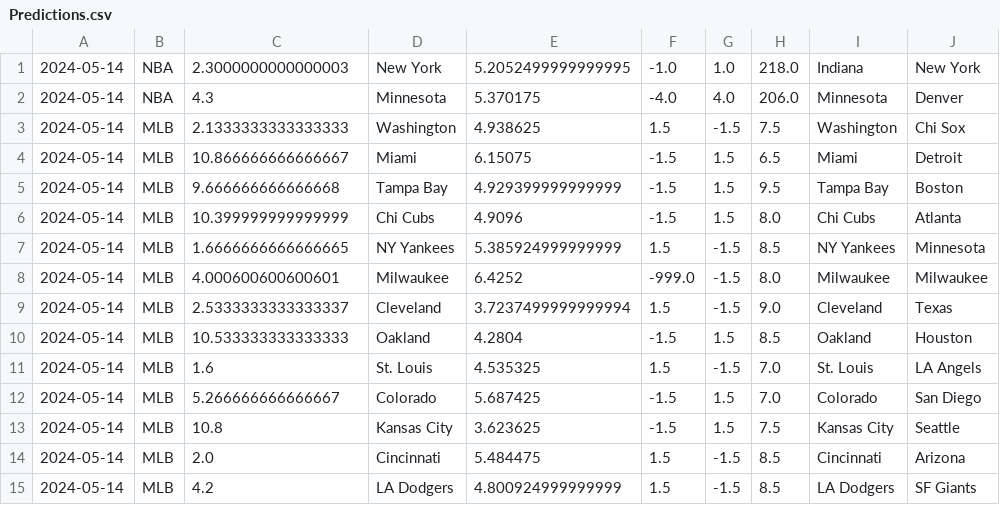
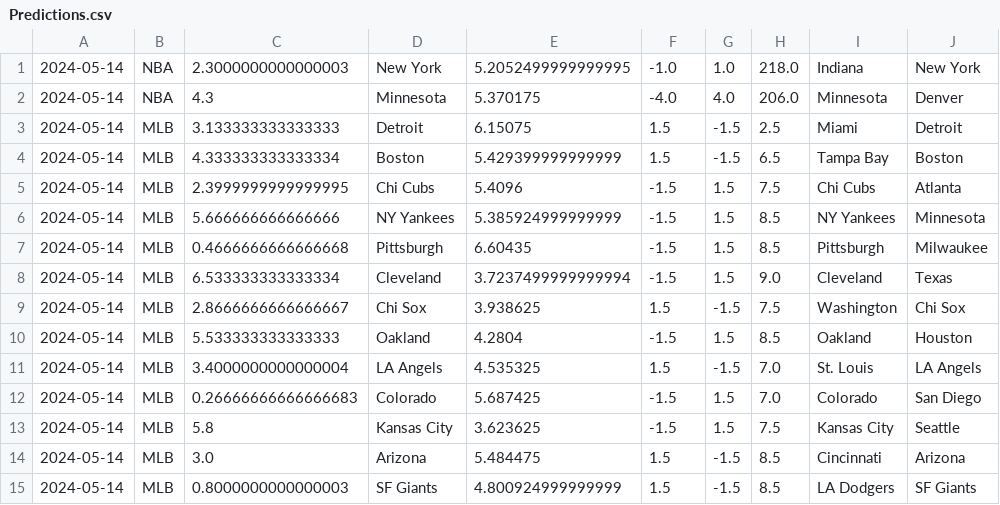
Before and after one commit to cookeda/CapstoneSportsbook, a CSV file: OddsHistory/History/Predictions.csv, drawn as a sheet.

```diff
--- a/OddsHistory/History/Predictions.csv
+++ b/OddsHistory/History/Predictions.csv
@@ -2,14 +2,14 @@
 2024-05-14,NBA,4.3,Minnesota,5.370175,-4.0,4.0,206.0,Minnesota,Denver
-2024-05-14,MLB,2.1333333333333333,Washington,4.938625,1.5,-1.5,7.5,Washington,Chi Sox
-2024-05-14,MLB,10.866666666666667,Miami,6.15075,-1.5,1.5,6.5,Miami,Detroit
-2024-05-14,MLB,9.666666666666668,Tampa Bay,4.929399999999999,-1.5,1.5,9.5,Tampa Bay,Boston
-2024-05-14,MLB,10.399999999999999,Chi Cubs,4.9096,-1.5,1.5,8.0,Chi Cubs,Atlanta
-2024-05-14,MLB,1.6666666666666665,NY Yankees,5.385924999999999,1.5,-1.5,8.5,NY Yankees,Minnesota
-2024-05-14,MLB,4.000600600600601,Milwaukee,6.4252,-999.0,-1.5,8.0,Milwaukee,Milwaukee
-2024-05-14,MLB,2.5333333333333337,Cleveland,3.7237499999999994,1.5,-1.5,9.0,Cleveland,Texas
-2024-05-14,MLB,10.533333333333333,Oakland,4.2804,-1.5,1.5,8.5,Oakland,Houston
-2024-05-14,MLB,1.6,St. Louis,4.535325,1.5,-1.5,7.0,St. Louis,LA Angels
-2024-05-14,MLB,5.266666666666667,Colorado,5.687425,-1.5,1.5,7.0,Colorado,San Diego
-2024-05-14,MLB,10.8,Kansas City,3.623625,-1.5,1.5,7.5,Kansas City,Seattle
-2024-05-14,MLB,2.0,Cincinnati,5.484475,1.5,-1.5,8.5,Cincinnati,Arizona
-2024-05-14,MLB,4.2,LA Dodgers,4.800924999999999,1.5,-1.5,8.5,LA Dodgers,SF Giants
+2024-05-14,MLB,3.133333333333333,Detroit,6.15075,1.5,-1.5,2.5,Miami,Detroit
+2024-05-14,MLB,4.333333333333334,Boston,5.429399999999999,1.5,-1.5,6.5,Tampa Bay,Boston
+2024-05-14,MLB,2.3999999999999995,Chi Cubs,5.4096,-1.5,1.5,7.5,Chi Cubs,Atlanta
+2024-05-14,MLB,5.666666666666666,NY Yankees,5.385924999999999,-1.5,1.5,8.5,NY Yankees,Minnesota
+2024-05-14,MLB,0.4666666666666668,Pittsburgh,6.60435,-1.5,1.5,8.5,Pittsburgh,Milwaukee
+2024-05-14,MLB,6.533333333333334,Cleveland,3.7237499999999994,-1.5,1.5,9.0,Cleveland,Texas
+2024-05-14,MLB,2.8666666666666667,Chi Sox,3.938625,1.5,-1.5,7.5,Washington,Chi Sox
+2024-05-14,MLB,5.533333333333333,Oakland,4.2804,-1.5,1.5,8.5,Oakland,Houston
+2024-05-14,MLB,3.4000000000000004,LA Angels,4.535325,1.5,-1.5,7.0,St. Louis,LA Angels
+2024-05-14,MLB,0.26666666666666683,Colorado,5.687425,-1.5,1.5,7.0,Colorado,San Diego
+2024-05-14,MLB,5.8,Kansas City,3.623625,-1.5,1.5,7.5,Kansas City,Seattle
+2024-05-14,MLB,3.0,Arizona,5.484475,1.5,-1.5,8.5,Cincinnati,Arizona
+2024-05-14,MLB,0.8000000000000003,SF Giants,4.800924999999999,1.5,-1.5,8.5,LA Dodgers,SF Giants
```
Also changed, not shown: 25 other files.
